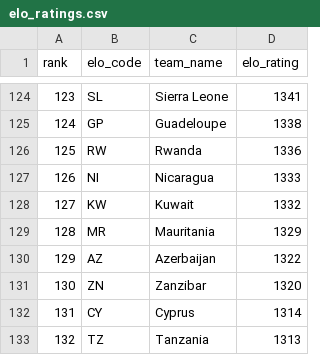
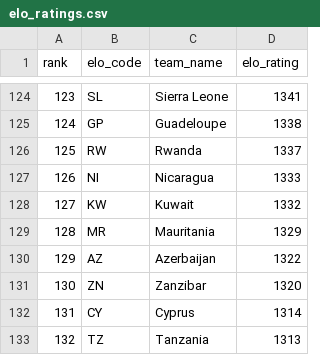
Before and after one commit to jamoji-ai/world-cup-predictor-pro, a CSV file: data/raw/elo_ratings.csv, drawn as a sheet; only a part is shown, gaps mark what is left out; the diff covers the shown part only.

```diff
--- a/data/raw/elo_ratings.csv
+++ b/data/raw/elo_ratings.csv
@@ -125,3 +125,3 @@ rank,elo_code,team_name,elo_rating
 124,GP,Guadeloupe,1338
-125,RW,Rwanda,1336
+125,RW,Rwanda,1337
 126,NI,Nicaragua,1333
```
Also changed, not shown: 4 added rows, 4 removed rows and 4 edited cells elsewhere in this file, data/processed/teams_master.csv, data/processed/wpi_scores.csv, 2 other files.
